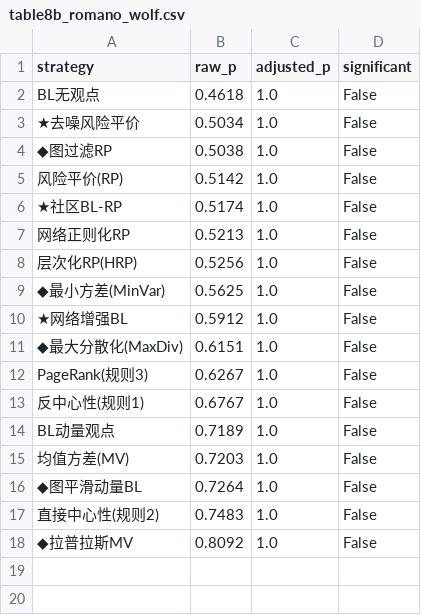
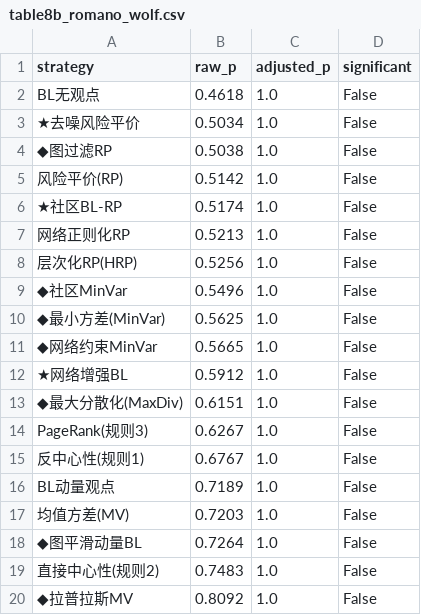
Before and after one commit to errord/paper, a CSV file: results/tables/table8b_romano_wolf.csv, drawn as a sheet; the diff names each change by its address in the sheet, - before the commit and + after, or states it on an @@ line.

```diff
--- a/results/tables/table8b_romano_wolf.csv
+++ b/results/tables/table8b_romano_wolf.csv
+row 9: ◆社区MinVar | 0.5496 | 1.0 | False
+row 11: ◆网络约束MinVar | 0.5665 | 1.0 | False
```
Also changed, not shown: results/tables/table13_regime_牛市.csv, 7 other files.
